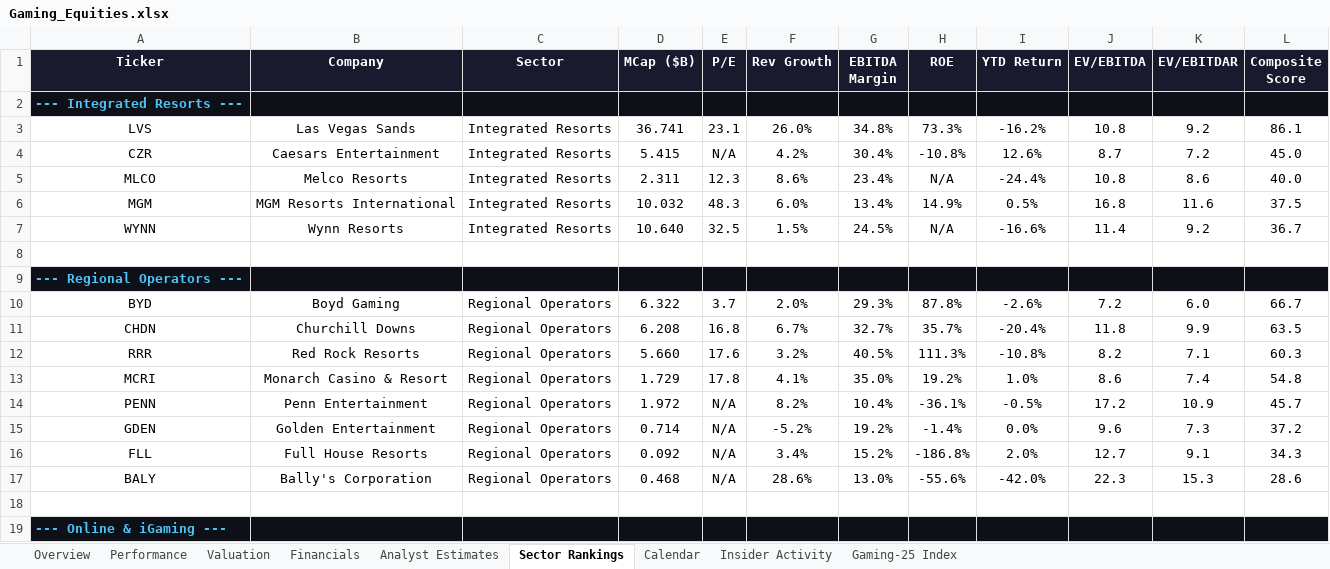
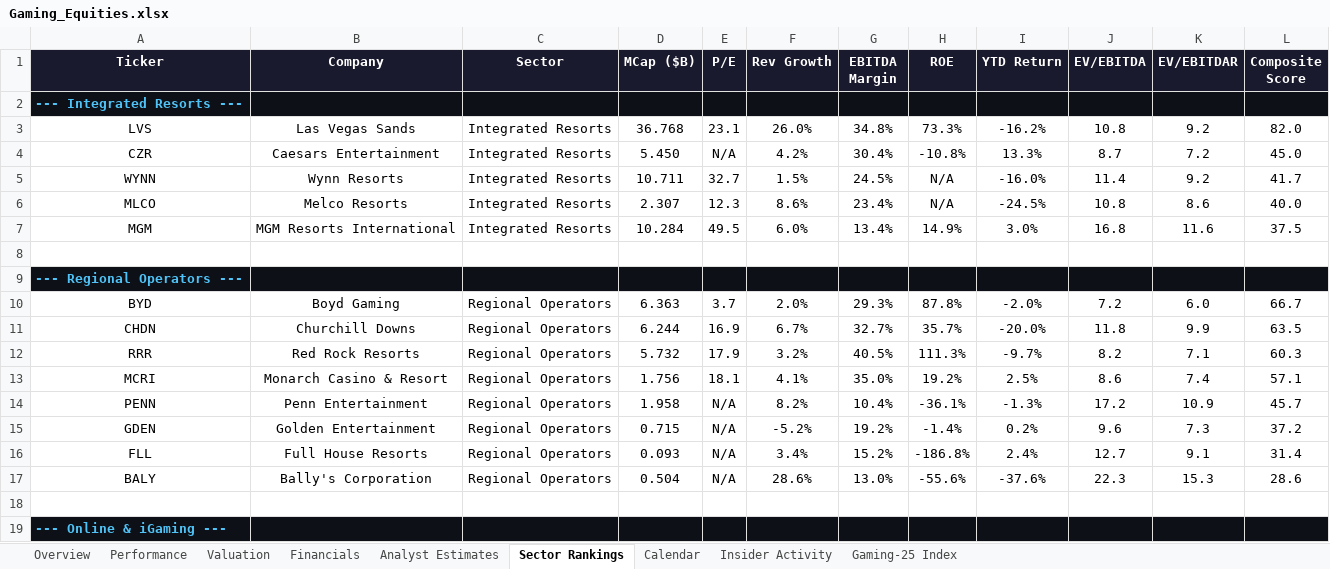
Before and after one commit to rdavidtooley-cpu/casino-gaming-intel, an Excel workbook: Gaming_Equities.xlsx, sheet Sector Rankings, drawn as a sheet; only a part is shown; values as stored, in another font and other column widths than the file's, no borders; removed rows and columns are numbered as before the commit, all else as after; the diff covers the shown part only; the diff names each change by its address in the sheet, - before the commit and + after, or states it on an @@ line.

```diff
--- a/Gaming_Equities.xlsx (sheet Sector Rankings)
+++ b/Gaming_Equities.xlsx (sheet Sector Rankings)
-D3 (MCap ($B)): 36.741
+D3 (MCap ($B)): 36.768
-L3 (Composite Score): 86.1
+L3 (Composite Score): 82.0
-D4 (MCap ($B)): 5.415
+D4 (MCap ($B)): 5.450
-I4 (YTD Return): 12.6%
+I4 (YTD Return): 13.3%
+row 5: WYNN | Wynn Resorts | Integrated Resorts | 10.711 | 32.7 | 1.5% | 24.5% | N/A | -16.0% | 11.4 | 9.2 | 41.7
-D6 (MCap ($B)): 2.311
+D6 (MCap ($B)): 2.307
-I6 (YTD Return): -24.4%
+I6 (YTD Return): -24.5%
-D7 (MCap ($B)): 10.032
+D7 (MCap ($B)): 10.284
-E7 (P/E): 48.3
+E7 (P/E): 49.5
-I7 (YTD Return): 0.5%
+I7 (YTD Return): 3.0%
-row 7: WYNN | Wynn Resorts | Integrated Resorts | 10.640 | 32.5 | 1.5% | 24.5% | N/A | -16.6% | 11.4 | 9.2 | 36.7
-D10 (MCap ($B)): 6.322
+D10 (MCap ($B)): 6.363
-I10 (YTD Return): -2.6%
+I10 (YTD Return): -2.0%
-D11 (MCap ($B)): 6.208
+D11 (MCap ($B)): 6.244
-E11 (P/E): 16.8
+E11 (P/E): 16.9
-I11 (YTD Return): -20.4%
+I11 (YTD Return): -20.0%
-D12 (MCap ($B)): 5.660
+D12 (MCap ($B)): 5.732
-E12 (P/E): 17.6
+E12 (P/E): 17.9
-I12 (YTD Return): -10.8%
+I12 (YTD Return): -9.7%
-D13 (MCap ($B)): 1.729
+D13 (MCap ($B)): 1.756
-E13 (P/E): 17.8
+E13 (P/E): 18.1
-I13 (YTD Return): 1.0%
+I13 (YTD Return): 2.5%
-L13 (Composite Score): 54.8
+L13 (Composite Score): 57.1
-D14 (MCap ($B)): 1.972
+D14 (MCap ($B)): 1.958
-I14 (YTD Return): -0.5%
+I14 (YTD Return): -1.3%
-D15 (MCap ($B)): 0.714
+D15 (MCap ($B)): 0.715
-I15 (YTD Return): 0.0%
+I15 (YTD Return): 0.2%
-D16 (MCap ($B)): 0.092
+D16 (MCap ($B)): 0.093
-I16 (YTD Return): 2.0%
+I16 (YTD Return): 2.4%
-L16 (Composite Score): 34.3
+L16 (Composite Score): 31.4
-D17 (MCap ($B)): 0.468
+D17 (MCap ($B)): 0.504
-I17 (YTD Return): -42.0%
+I17 (YTD Return): -37.6%
```
Also changed, not shown: 22 edited cells elsewhere in this sheet, sheet Performance, sheet Gaming-25 Index, sheet Overview, sheet Valuation, sheet Analyst Estimates, 18 other files.
